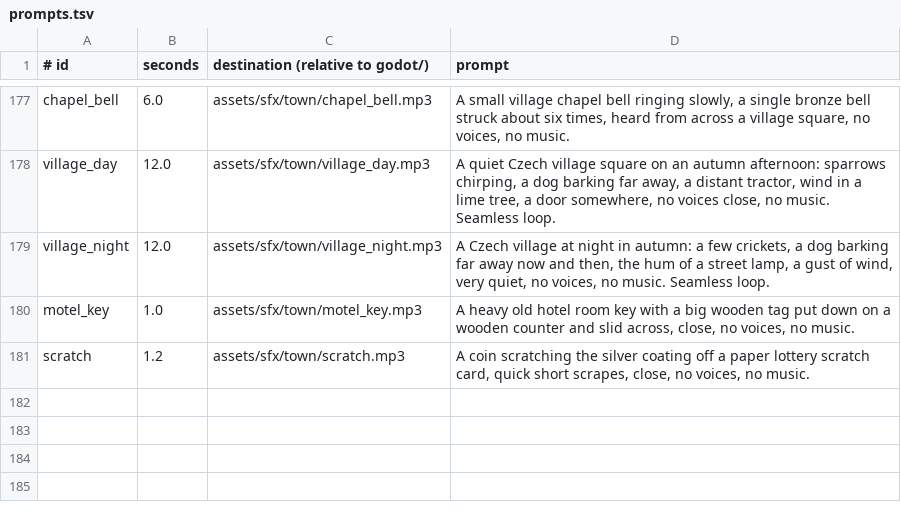
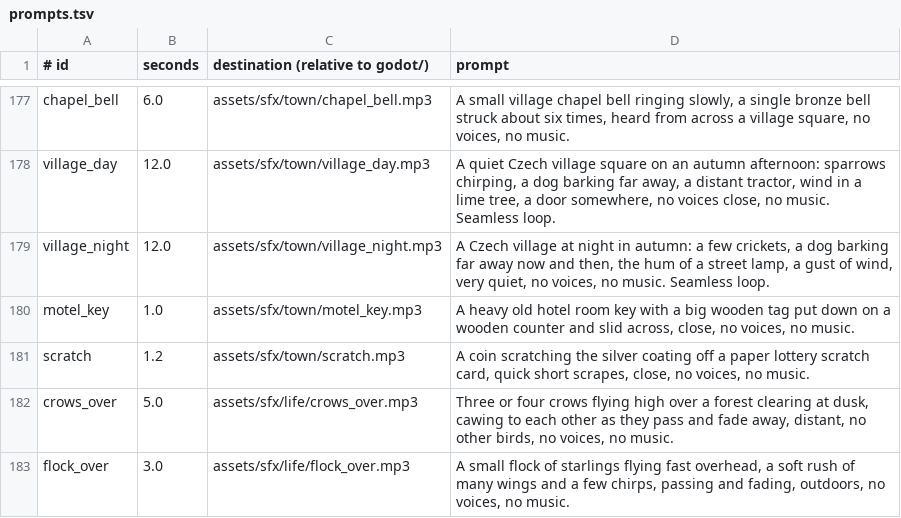
Before and after one commit to risafuranku/summercamp, a TSV file: tools/audiogen/prompts.tsv, drawn as a sheet; only a part is shown, gaps mark what is left out.

```diff
--- a/tools/audiogen/prompts.tsv
+++ b/tools/audiogen/prompts.tsv
@@ -181 +181,3 @@ motel_key	1.0	assets/sfx/town/motel_key.mp3	A heavy old hotel room key with a bi
 scratch	1.2	assets/sfx/town/scratch.mp3	A coin scratching the silver coating off a paper lottery scratch card, quick short scrapes, close, no voices, no music.
+crows_over	5.0	assets/sfx/life/crows_over.mp3	Three or four crows flying high over a forest clearing at dusk, cawing to each other as they pass and fade away, distant, no other birds, no voices, no music.
+flock_over	3.0	assets/sfx/life/flock_over.mp3	A small flock of starlings flying fast overhead, a soft rush of many wings and a few chirps, passing and fading, outdoors, no voices, no music.
```
Also changed, not shown: 8 other files.
